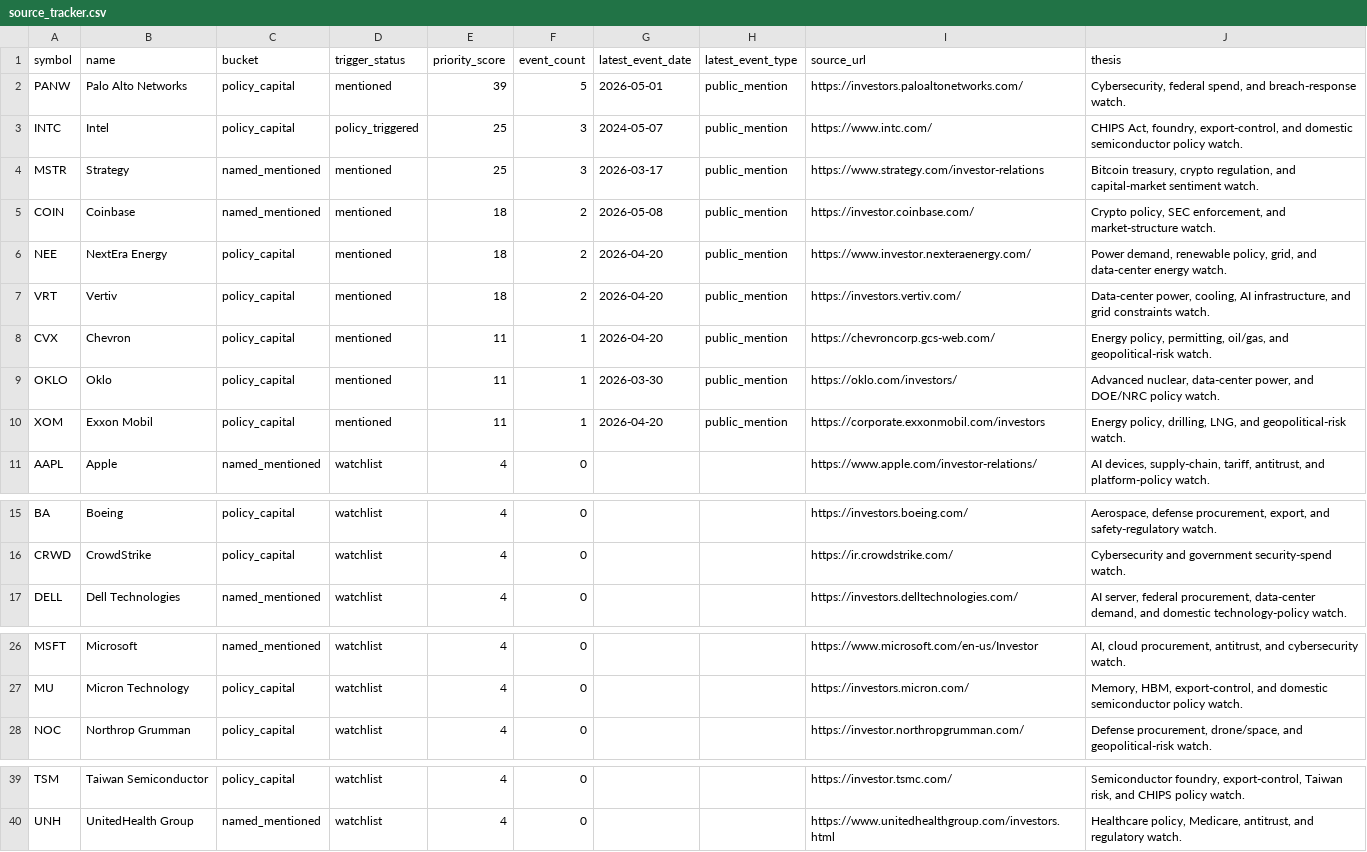
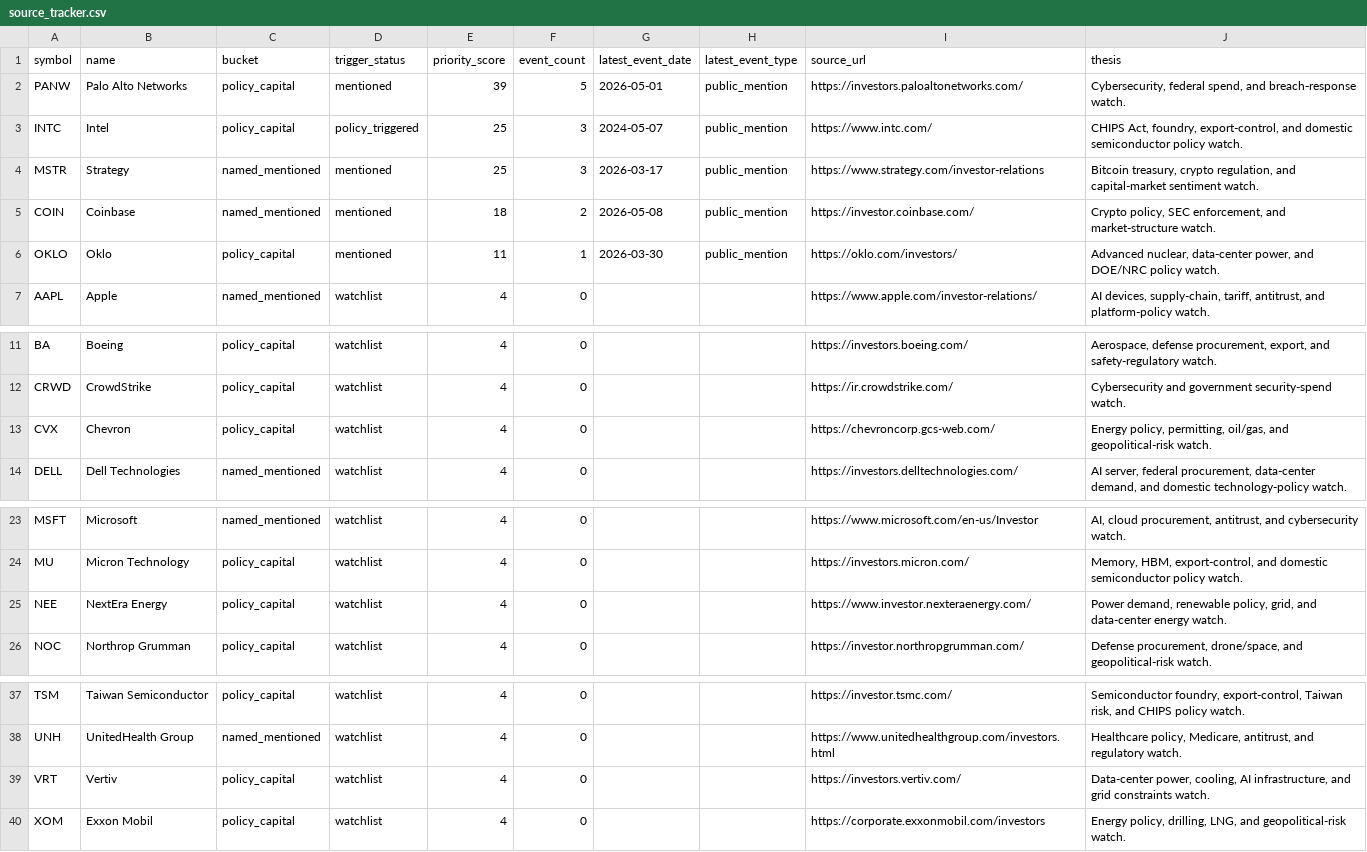
Before and after one commit to QuantStrategyLab/PoliticalEventTrackingResearch, a CSV file: data/live/source_tracker.csv, drawn as a sheet; only a part is shown, gaps mark what is left out; removed rows and columns are numbered as before the commit, all else as after; the diff names each change by its address in the sheet, - before the commit and + after, or states it on an @@ line.

```diff
--- a/data/live/source_tracker.csv
+++ b/data/live/source_tracker.csv
-row 6: NEE | NextEra Energy | policy_capital | mentioned | 18 | 2 | 2026-04-20 | public_mention | https://www.investor.nexteraenergy.com/ | Power demand, renewable policy, grid, and data-center energy watch.
-row 7: VRT | Vertiv | policy_capital | mentioned | 18 | 2 | 2026-04-20 | public_mention | https://investors.vertiv.com/ | Data-center power, cooling, AI infrastructure, and grid constraints watch.
-row 8: CVX | Chevron | policy_capital | mentioned | 11 | 1 | 2026-04-20 | public_mention | https://chevroncorp.gcs-web.com/ | Energy policy, permitting, oil/gas, and geopolitical-risk watch.
-row 10: XOM | Exxon Mobil | policy_capital | mentioned | 11 | 1 | 2026-04-20 | public_mention | https://corporate.exxonmobil.com/investors | Energy policy, drilling, LNG, and geopolitical-risk watch.
+row 13: CVX | Chevron | policy_capital | watchlist | 4 | 0 |  |  | https://chevroncorp.gcs-web.com/ | Energy policy, permitting, oil/gas, and geopolitical-risk watch.
+row 25: NEE | NextEra Energy | policy_capital | watchlist | 4 | 0 |  |  | https://www.investor.nexteraenergy.com/ | Power demand, renewable policy, grid, and data-center energy watch.
+row 39: VRT | Vertiv | policy_capital | watchlist | 4 | 0 |  |  | https://investors.vertiv.com/ | Data-center power, cooling, AI infrastructure, and grid constraints watch.
+row 40: XOM | Exxon Mobil | policy_capital | watchlist | 4 | 0 |  |  | https://corporate.exxonmobil.com/investors | Energy policy, drilling, LNG, and geopolitical-risk watch.
```
Also changed, not shown: data/live/source_items.csv, 3 other files.
